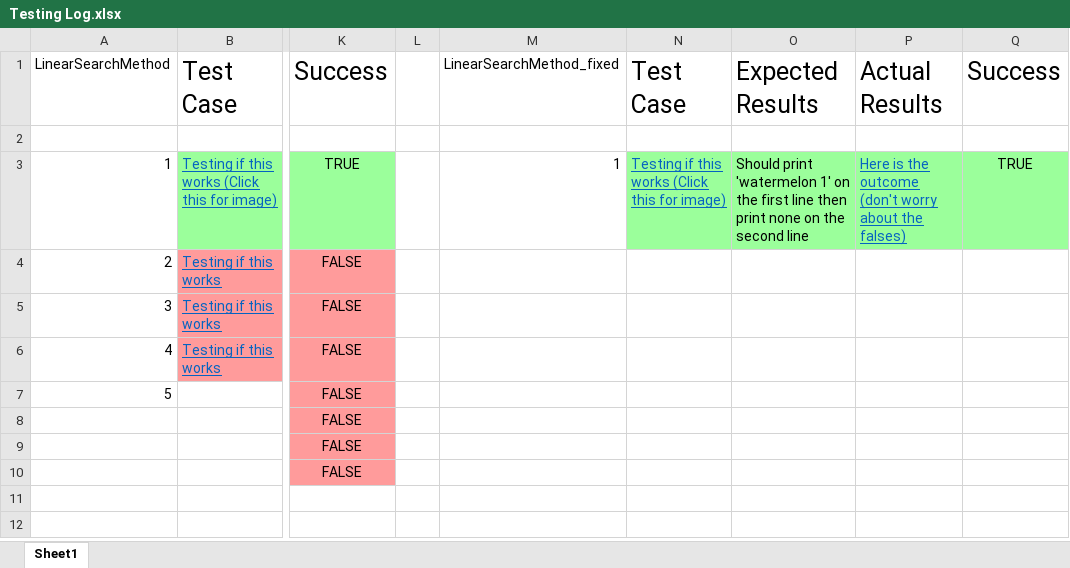
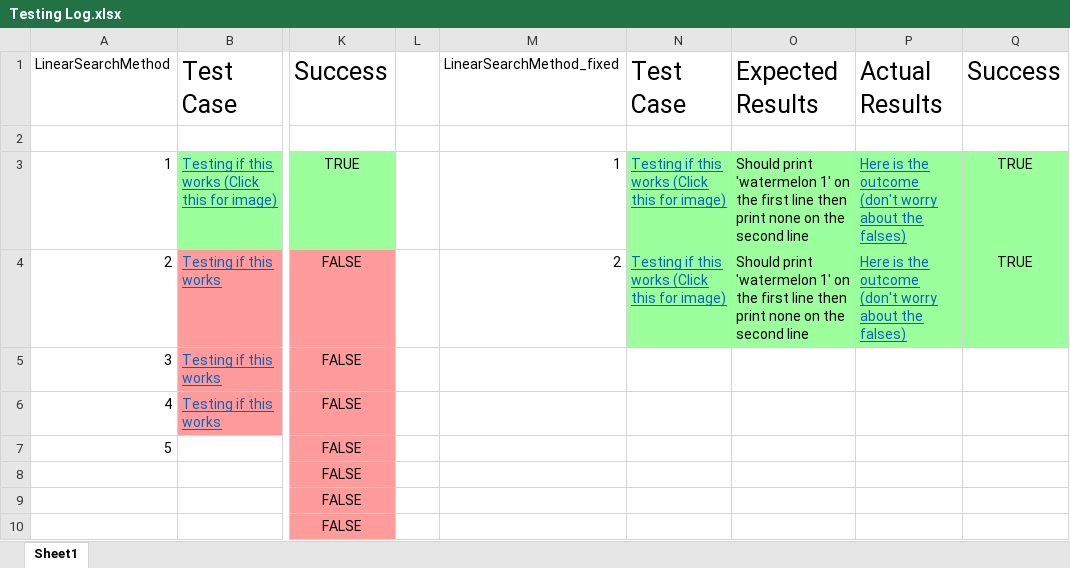
Before and after one commit to Stampard0/Assessments, an Excel workbook: Apply introductory programming techniques/AT02/2.7 Fixed Again/Testing Log.xlsx, sheet Sheet1, drawn as a sheet; only a part is shown, gaps mark what is left out; values as stored, in another font and other column widths than the file's, no borders; the diff names each change by its address in the sheet, - before the commit and + after, or states it on an @@ line.

```diff
--- a/Apply introductory programming techniques/AT02/2.7 Fixed Again/Testing Log.xlsx (sheet Sheet1)
+++ b/Apply introductory programming techniques/AT02/2.7 Fixed Again/Testing Log.xlsx (sheet Sheet1)
-M4: (empty)
+M4: 2
-N4: (empty)
+N4: Testing if this works (Click this for image)
-N4:Q4 fill: none
+N4:Q4 fill: #9BFF9B
-O4: (empty)
+O4: Should print 'watermelon 1' on the first line then print none on the second line
-P4: (empty)
+P4: Here is the outcome (don't worry about the falses)
-Q4: (empty)
+Q4: TRUE
```
Also changed, not shown: 16 other files.
